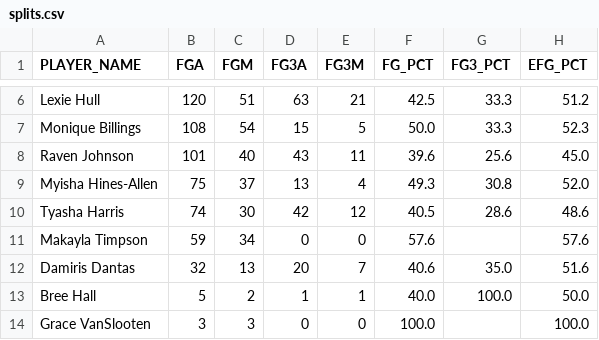
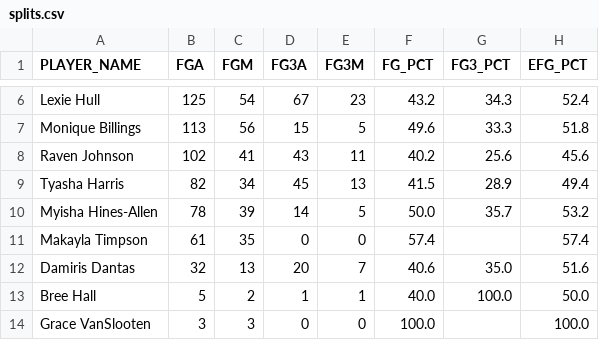
Before and after one commit to Djohnston11/fever-heatmaps, a CSV file: data/splits.csv, drawn as a sheet; only a part is shown, gaps mark what is left out; removed rows and columns are numbered as before the commit, all else as after; the diff covers the shown part only; the diff names each change by its address in the sheet, - before the commit and + after, or states it on an @@ line.

Commit message:
Update shot data

```diff
--- a/data/splits.csv
+++ b/data/splits.csv
-B6 (FGA): 120
+B6 (FGA): 125
-C6 (FGM): 51
+C6 (FGM): 54
-D6 (FG3A): 63
+D6 (FG3A): 67
-E6 (FG3M): 21
+E6 (FG3M): 23
-F6 (FG_PCT): 42.5
+F6 (FG_PCT): 43.2
-G6 (FG3_PCT): 33.3
+G6 (FG3_PCT): 34.3
-H6 (EFG_PCT): 51.2
+H6 (EFG_PCT): 52.4
-B7 (FGA): 108
+B7 (FGA): 113
-C7 (FGM): 54
+C7 (FGM): 56
-F7 (FG_PCT): 50.0
+F7 (FG_PCT): 49.6
-H7 (EFG_PCT): 52.3
+H7 (EFG_PCT): 51.8
-B8 (FGA): 101
+B8 (FGA): 102
-C8 (FGM): 40
+C8 (FGM): 41
-F8 (FG_PCT): 39.6
+F8 (FG_PCT): 40.2
-H8 (EFG_PCT): 45.0
+H8 (EFG_PCT): 45.6
-row 9: Myisha Hines-Allen | 75 | 37 | 13 | 4 | 49.3 | 30.8 | 52.0
-B9 (FGA): 74
+B9 (FGA): 82
-C9 (FGM): 30
+C9 (FGM): 34
-D9 (FG3A): 42
+D9 (FG3A): 45
-E9 (FG3M): 12
+E9 (FG3M): 13
-F9 (FG_PCT): 40.5
+F9 (FG_PCT): 41.5
-G9 (FG3_PCT): 28.6
+G9 (FG3_PCT): 28.9
-H9 (EFG_PCT): 48.6
+H9 (EFG_PCT): 49.4
+row 10: Myisha Hines-Allen | 78 | 39 | 14 | 5 | 50.0 | 35.7 | 53.2
-B11 (FGA): 59
+B11 (FGA): 61
-C11 (FGM): 34
+C11 (FGM): 35
-F11 (FG_PCT): 57.6
+F11 (FG_PCT): 57.4
-H11 (EFG_PCT): 57.6
+H11 (EFG_PCT): 57.4
```
Also changed, not shown: 27 edited cells elsewhere in this file, 1 other file.
